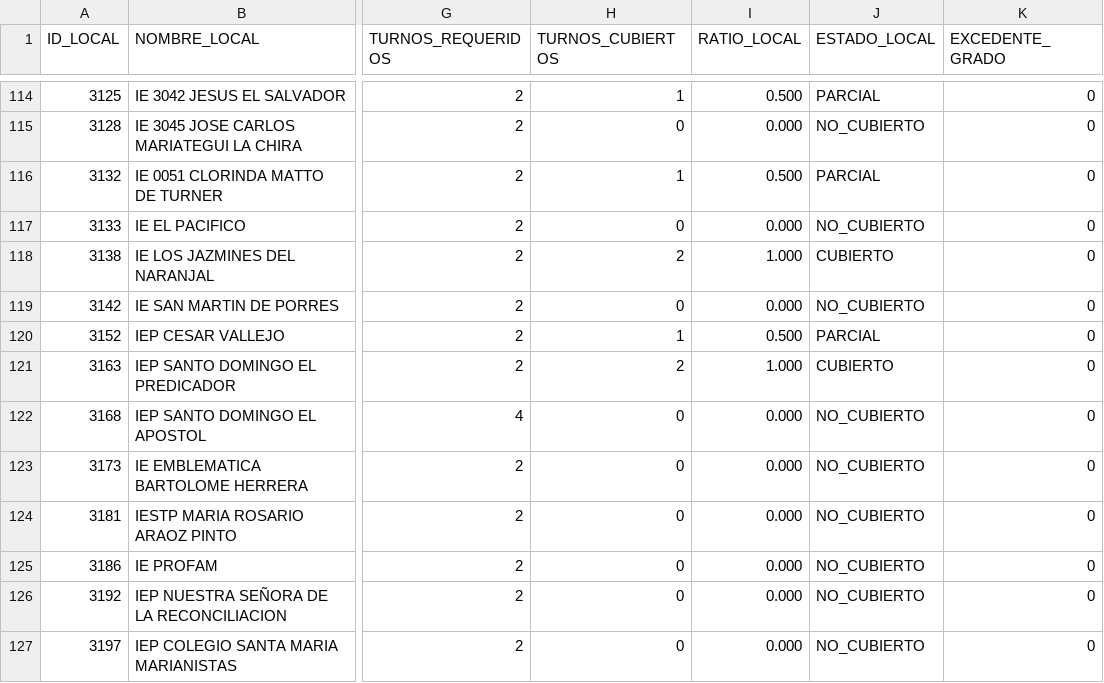
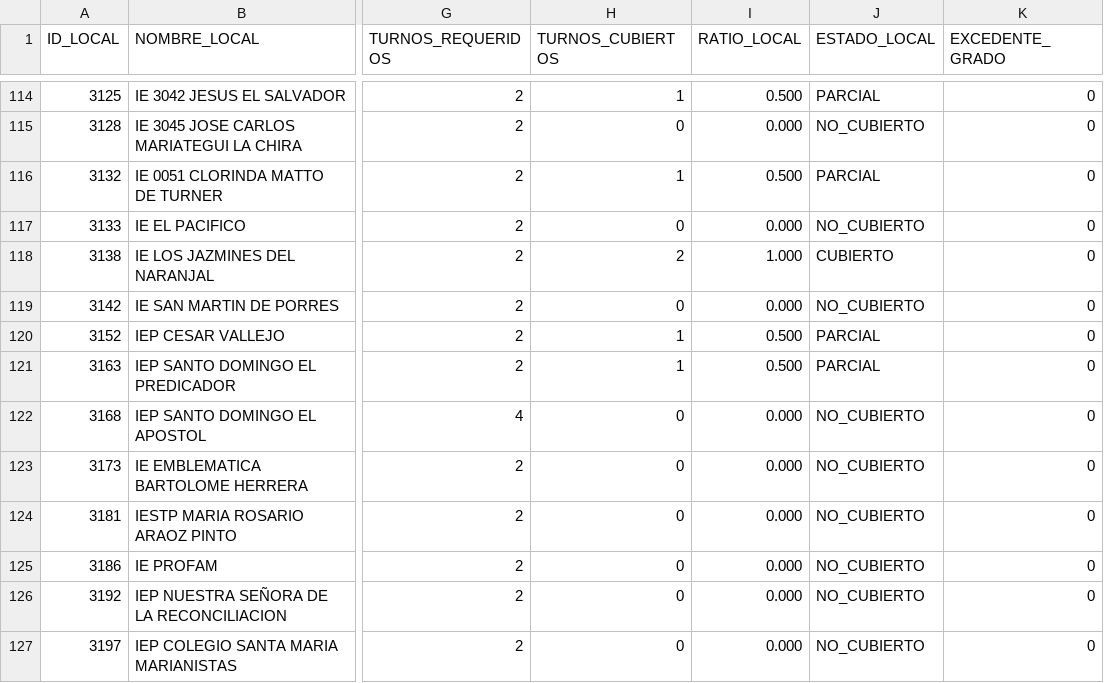
Before and after one commit to actransparencia-monitoreo/mapa-cobertura-lima, a CSV file: data/locales.csv, drawn as a sheet; only a part is shown, gaps mark what is left out; the diff names each change by its address in the sheet, - before the commit and + after, or states it on an @@ line.

Commit message:
datos: 405/65/23/2 sobre 495 locales · 2026-09-16 10:04 (MOTOR)

```diff
--- a/data/locales.csv
+++ b/data/locales.csv
-H121 (TURNOS_CUBIERTOS): 2
+H121 (TURNOS_CUBIERTOS): 1
-I121 (RATIO_LOCAL): 1.000
+I121 (RATIO_LOCAL): 0.500
-J121 (ESTADO_LOCAL): CUBIERTO
+J121 (ESTADO_LOCAL): PARCIAL
```
